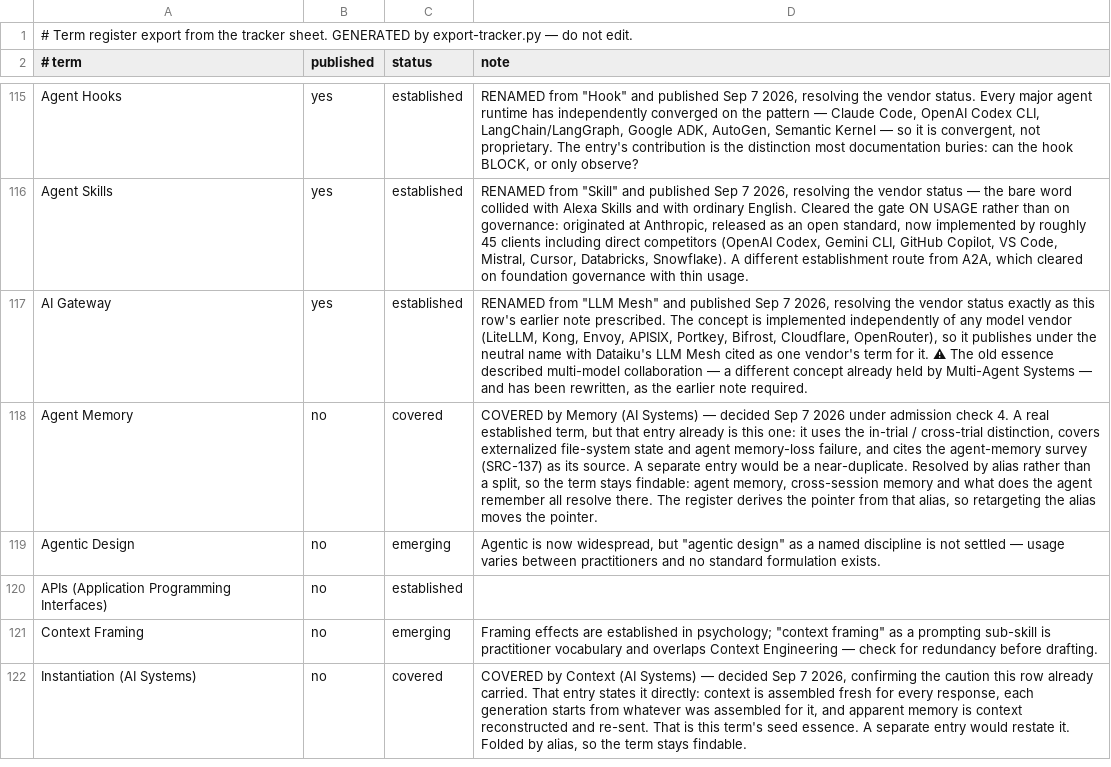
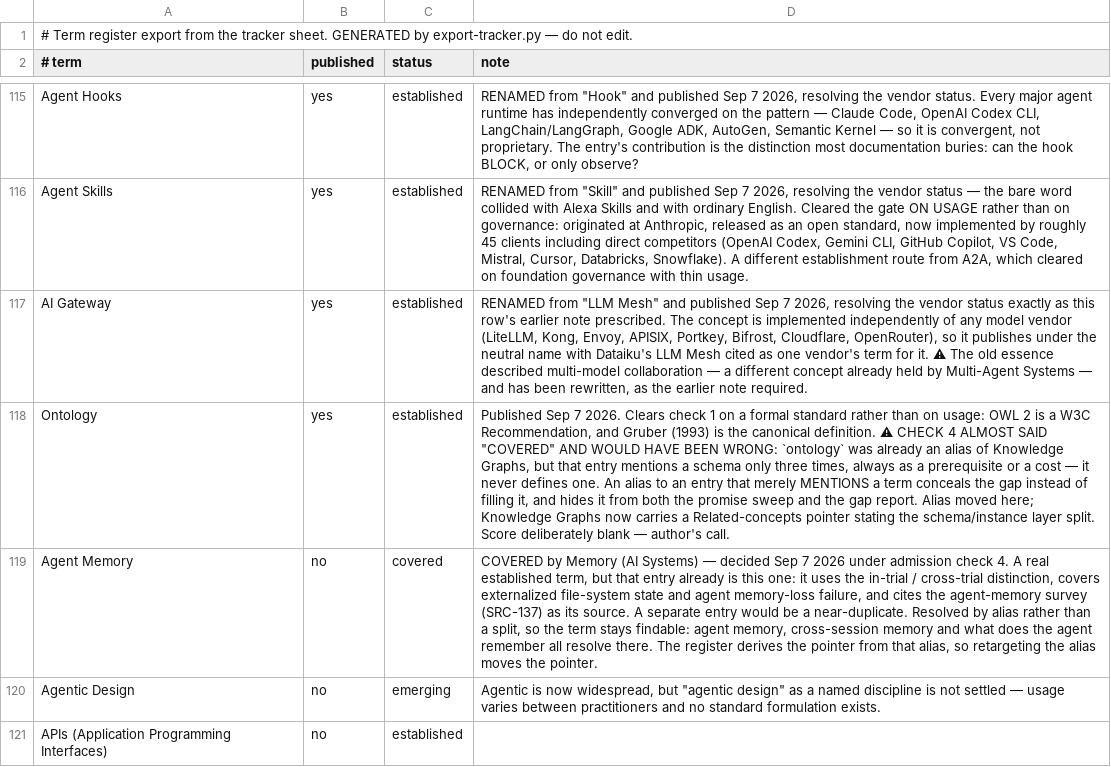
Before and after one commit to luispsalas/applied-ai-concepts, a TSV file: scripts/tracker-export.tsv, drawn as a sheet; only a part is shown, gaps mark what is left out; the shorter side is filled out with more unchanged rows; the diff names each change by its address in the sheet, - before the commit and + after, or states it on an @@ line.

```diff
--- a/scripts/tracker-export.tsv
+++ b/scripts/tracker-export.tsv
+row 118: Ontology | yes | established | Published Sep 7 2026. Clears check 1 on a formal standard rather than on usage: OWL 2 is a W3C Recommendation, and Gruber (1993) is the canonical definition. ⚠ CHECK 4 ALMOST SAID "COVERED" AND WOULD HAVE BEEN WRONG: `ontology` was already an alias of Knowledge Graphs, but that entry mentions a schema only three times, always as a prerequisite or a cost — it never defines one. An alias to an entry that merely MENTIONS a term conceals the gap instead of filling it, and hides it from both the promise sweep and the gap report. Alias moved here; Knowledge Graphs now carries a Related-concepts pointer stating the schema/instance layer split. Score deliberately blank — author's call.
```
Also changed, not shown: 8 other files.
